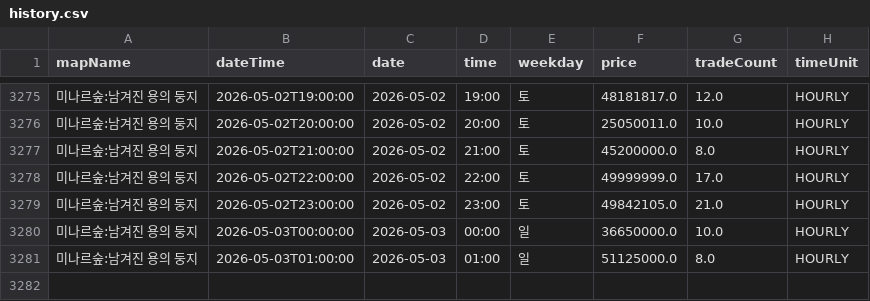
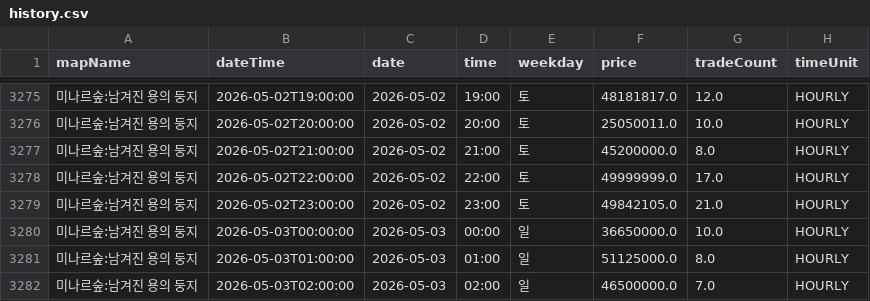
Before and after one commit to gjunil603/mashop-dashboard, a CSV file: data/maps/미나르숲_남겨진_용의_둥지/history.csv, drawn as a sheet; only a part is shown, gaps mark what is left out; the diff names each change by its address in the sheet, - before the commit and + after, or states it on an @@ line.

```diff
--- a/data/maps/미나르숲_남겨진_용의_둥지/history.csv
+++ b/data/maps/미나르숲_남겨진_용의_둥지/history.csv
+row 3282: 미나르숲:남겨진 용의 둥지 | 2026-05-03T02:00:00 | 2026-05-03 | 02:00 | 일 | 46500000.0 | 7.0 | HOURLY
```
Also changed, not shown: data/maps/미나르숲_망가진_용의_둥지/history.csv, data/maps/아쿠아로드_깊은_바다_협곡2/history.csv, 3 other files.
